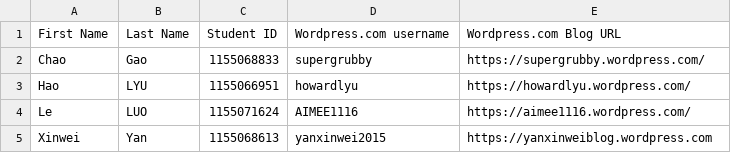
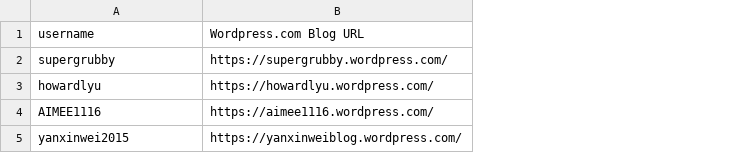
Before and after one commit to tidetam/SocialBlog, a CSV file: error.csv, drawn as a sheet; removed rows and columns are numbered as before the commit, all else as after; the diff names each change by its address in the sheet, - before the commit and + after, or states it on an @@ line.

Commit message:
add data

```diff
--- a/error.csv
+++ b/error.csv
-column A, rows 1-5: First Name | Chao | Hao | Le | Xinwei
-column B, rows 1-5: Last Name | Gao | LYU | LUO | Yan
-column C, rows 1-5: Student ID | 1155068833 | 1155066951 | 1155071624 | 1155068613
-A1: Wordpress.com username
+A1: username
-B5: https://yanxinweiblog.wordpress.com
+B5: https://yanxinweiblog.wordpress.com/
```
Also changed, not shown: 7 other files.
